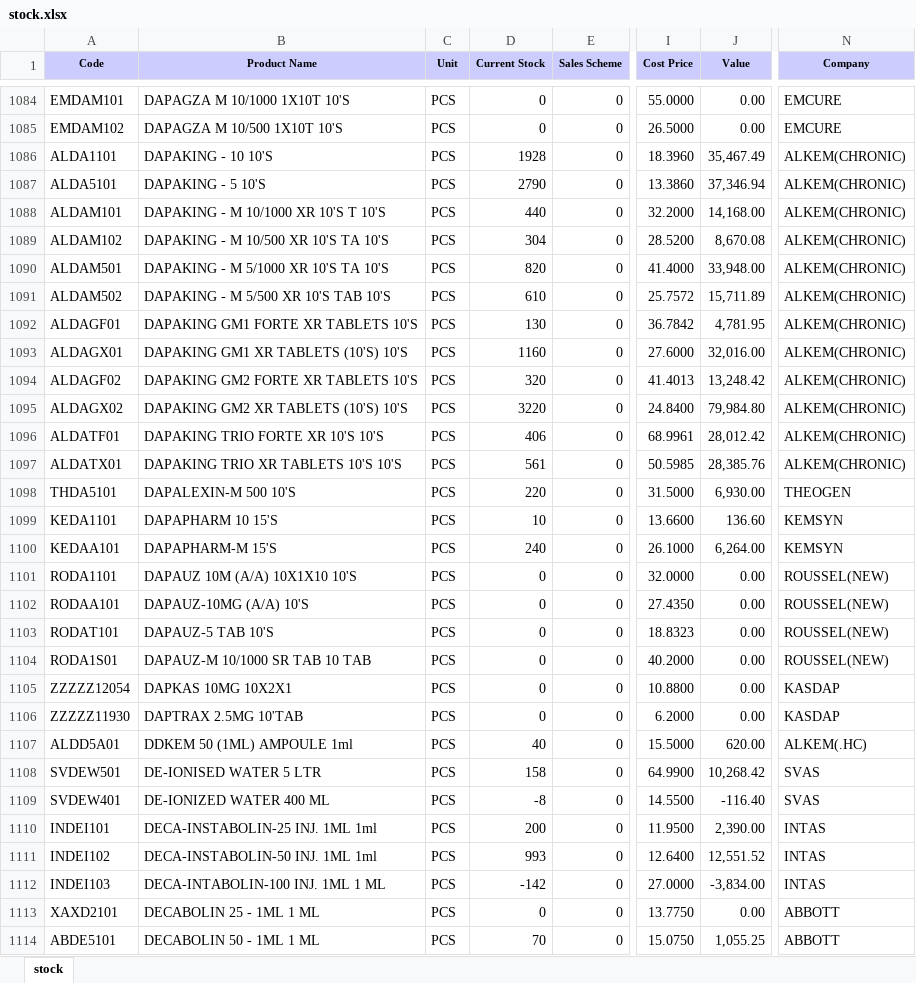
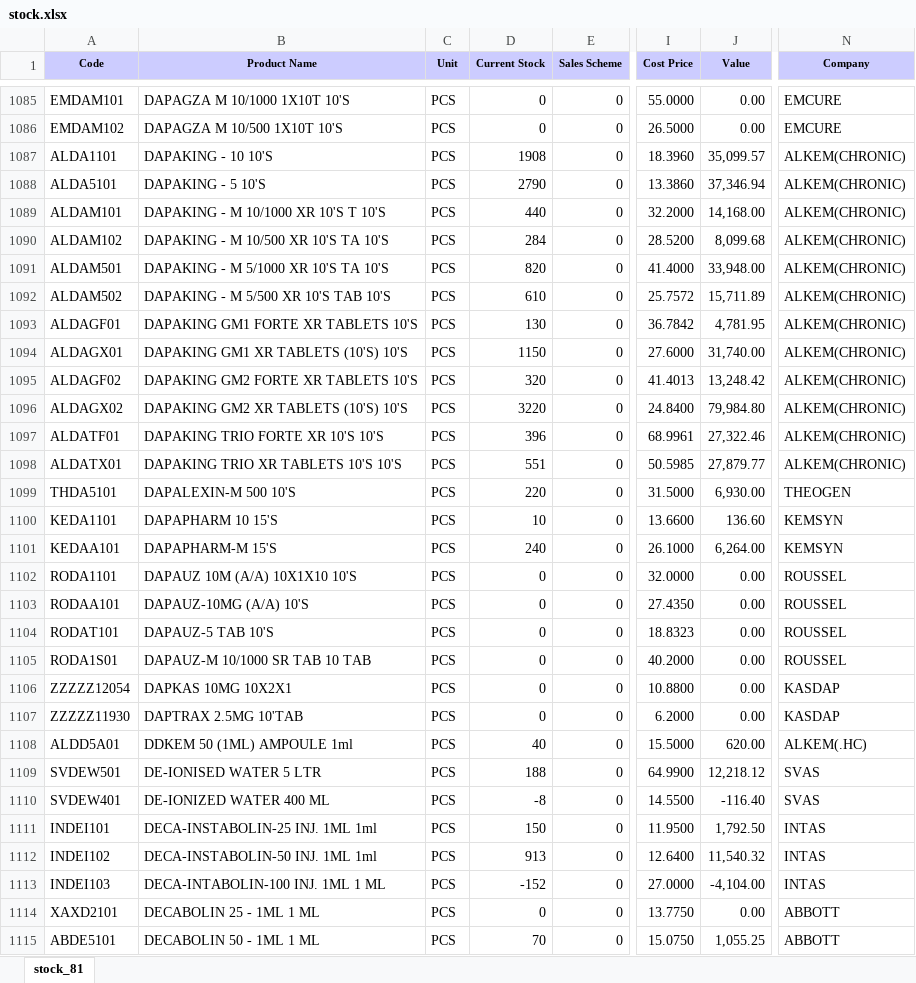
Before and after one commit to ishwarpharma/ishwarone, an Excel workbook: stock.xlsx, sheet stock_81, drawn as a sheet; only a part is shown, gaps mark what is left out; values as stored, in another font and other column widths than the file's, no borders; addresses are those after the commit; the diff covers the shown part only; the diff names each change by its address in the sheet, - before the commit and + after, or states it on an @@ line.

Commit message:
Add files via upload

```diff
--- a/stock.xlsx (sheet stock_81)
+++ b/stock.xlsx (sheet stock_81)
-sheet tab: stock
+sheet tab: stock_81
-D1087 (Current Stock): 1928
+D1087 (Current Stock): 1908
-J1087 (Value): 35,467.49
+J1087 (Value): 35,099.57
-D1090 (Current Stock): 304
+D1090 (Current Stock): 284
-J1090 (Value): 8,670.08
+J1090 (Value): 8,099.68
-D1094 (Current Stock): 1160
+D1094 (Current Stock): 1150
-J1094 (Value): 32,016.00
+J1094 (Value): 31,740.00
-D1097 (Current Stock): 406
+D1097 (Current Stock): 396
-J1097 (Value): 28,012.42
+J1097 (Value): 27,322.46
-D1098 (Current Stock): 561
+D1098 (Current Stock): 551
-J1098 (Value): 28,385.76
+J1098 (Value): 27,879.77
-N1102:N1105 (Company): ROUSSEL(NEW)
+N1102:N1105 (Company): ROUSSEL
-D1109 (Current Stock): 158
+D1109 (Current Stock): 188
-J1109 (Value): 10,268.42
+J1109 (Value): 12,218.12
-D1111 (Current Stock): 200
+D1111 (Current Stock): 150
-J1111 (Value): 2,390.00
+J1111 (Value): 1,792.50
-D1112 (Current Stock): 993
+D1112 (Current Stock): 913
-J1112 (Value): 12,551.52
+J1112 (Value): 11,540.32
-D1113 (Current Stock): -142
+D1113 (Current Stock): -152
-J1113 (Value): -3,834.00
+J1113 (Value): -4,104.00
```
Also changed, not shown: 1 added row and 1127 edited cells elsewhere in this sheet.
